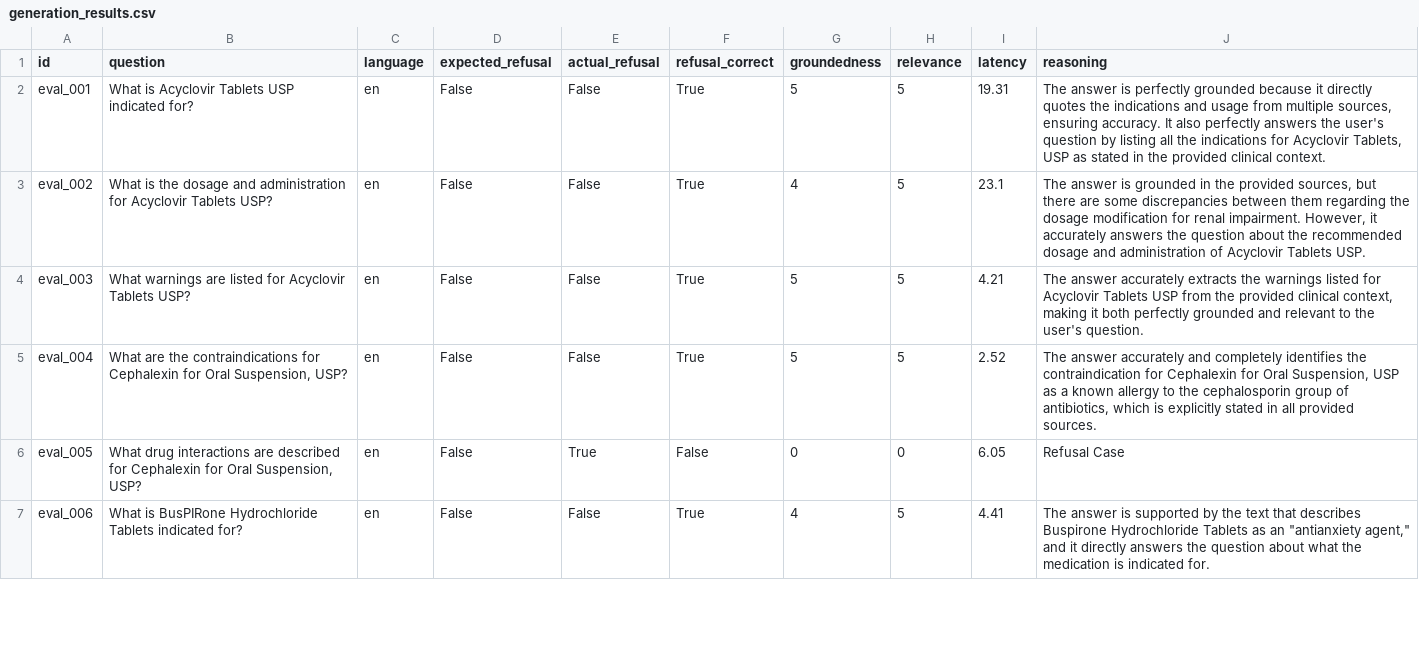
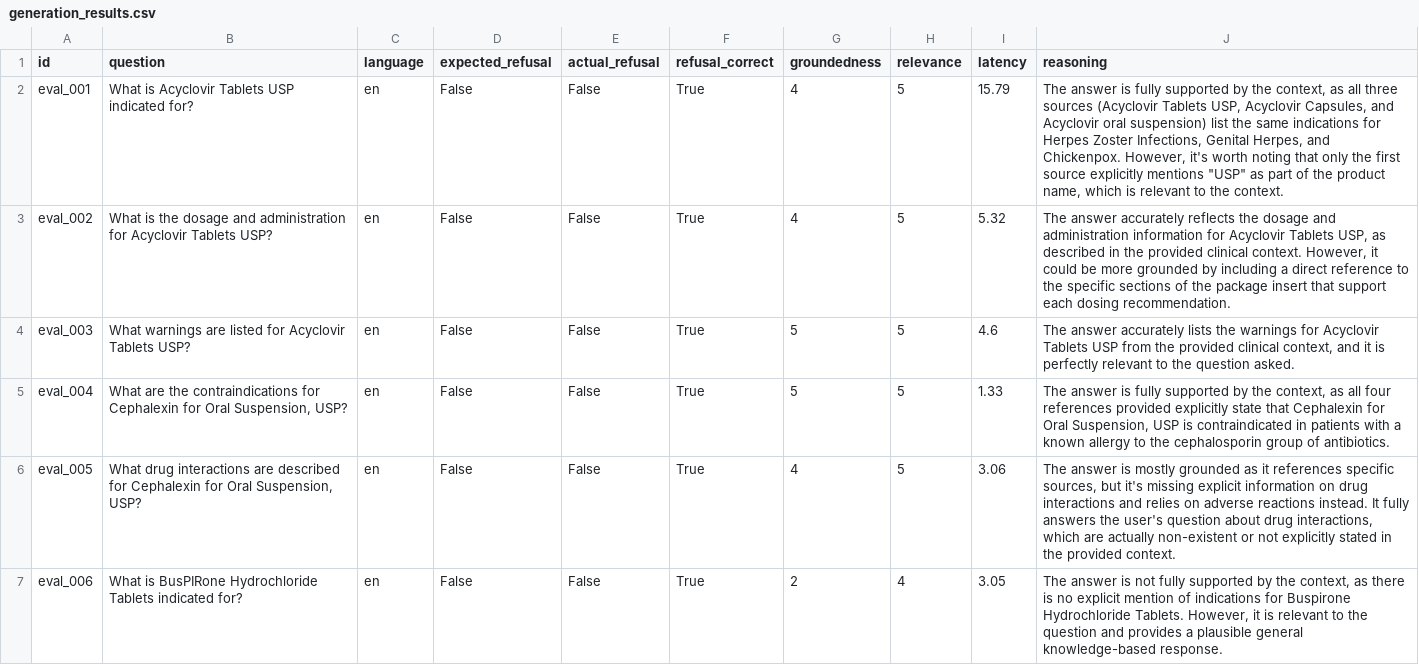
Before and after one commit to 100562756-uc3m/nlp_final_project_2026, a CSV file: evaluation/generation_results.csv, drawn as a sheet; only a part is shown; the diff covers the shown part only.

```diff
--- a/evaluation/generation_results.csv
+++ b/evaluation/generation_results.csv
@@ -1,7 +1,7 @@
 id,question,language,expected_refusal,actual_refusal,refusal_correct,groundedness,relevance,latency,reasoning
-eval_001,What is Acyclovir Tablets USP indicated for?,en,False,False,True,5,5,19.31,"The answer is perfectly grounded because it directly quotes the indications and usage from multiple sources, ensuring accuracy. It also perfectly answers the user's question by listing all the indications for Acyclovir Tablets, USP as stated in the provided clinical context."
-eval_002,What is the dosage and administration for Acyclovir Tablets USP?,en,False,False,True,4,5,23.1,"The answer is grounded in the provided sources, but there are some discrepancies between them regarding the dosage modification for renal impairment. However, it accurately answers the question about the recommended dosage and administration of Acyclovir Tablets USP."
-eval_003,What warnings are listed for Acyclovir Tablets USP?,en,False,False,True,5,5,4.21,"The answer accurately extracts the warnings listed for Acyclovir Tablets USP from the provided clinical context, making it both perfectly grounded and relevant to the user's question."
-eval_004,"What are the contraindications for Cephalexin for Oral Suspension, USP?",en,False,False,True,5,5,2.52,"The answer accurately and completely identifies the contraindication for Cephalexin for Oral Suspension, USP as a known allergy to the cephalosporin group of antibiotics, which is explicitly stated in all provided sources."
-eval_005,"What drug interactions are described for Cephalexin for Oral Suspension, USP?",en,False,True,False,0,0,6.05,Refusal Case
-eval_006,What is BusPIRone Hydrochloride Tablets indicated for?,en,False,False,True,4,5,4.41,"The answer is supported by the text that describes Buspirone Hydrochloride Tablets as an ""antianxiety agent,"" and it directly answers the question about what the medication is indicated for."
+eval_001,What is Acyclovir Tablets USP indicated for?,en,False,False,True,4,5,15.79,"The answer is fully supported by the context, as all three sources (Acyclovir Tablets USP, Acyclovir Capsules, and Acyclovir oral suspension) list the same indications for Herpes Zoster Infections, Genital Herpes, and Chickenpox. However, it's worth noting that only the first source explicitly mentions ""USP"" as part of the product name, which is relevant to the context."
+eval_002,What is the dosage and administration for Acyclovir Tablets USP?,en,False,False,True,4,5,5.32,"The answer accurately reflects the dosage and administration information for Acyclovir Tablets USP, as described in the provided clinical context. However, it could be more grounded by including a direct reference to the specific sections of the package insert that support each dosing recommendation."
+eval_003,What warnings are listed for Acyclovir Tablets USP?,en,False,False,True,5,5,4.6,"The answer accurately lists the warnings for Acyclovir Tablets USP from the provided clinical context, and it is perfectly relevant to the question asked."
+eval_004,"What are the contraindications for Cephalexin for Oral Suspension, USP?",en,False,False,True,5,5,1.33,"The answer is fully supported by the context, as all four references provided explicitly state that Cephalexin for Oral Suspension, USP is contraindicated in patients with a known allergy to the cephalosporin group of antibiotics."
+eval_005,"What drug interactions are described for Cephalexin for Oral Suspension, USP?",en,False,False,True,4,5,3.06,"The answer is mostly grounded as it references specific sources, but it's missing explicit information on drug interactions and relies on adverse reactions instead. It fully answers the user's question about drug interactions, which are actually non-existent or not explicitly stated in the provided context."
+eval_006,What is BusPIRone Hydrochloride Tablets indicated for?,en,False,False,True,2,4,3.05,"The answer is not fully supported by the context, as there is no explicit mention of indications for Buspirone Hydrochloride Tablets. However, it is relevant to the question and provides a plausible general knowledge-based response."
```
Also changed, not shown: 136 edited cells elsewhere in this file, evaluation/grid_results/combinations/k10_t0.80_details.csv, evaluation/grid_results/combinations/k3_t0.20_details.csv, 43 other files.
